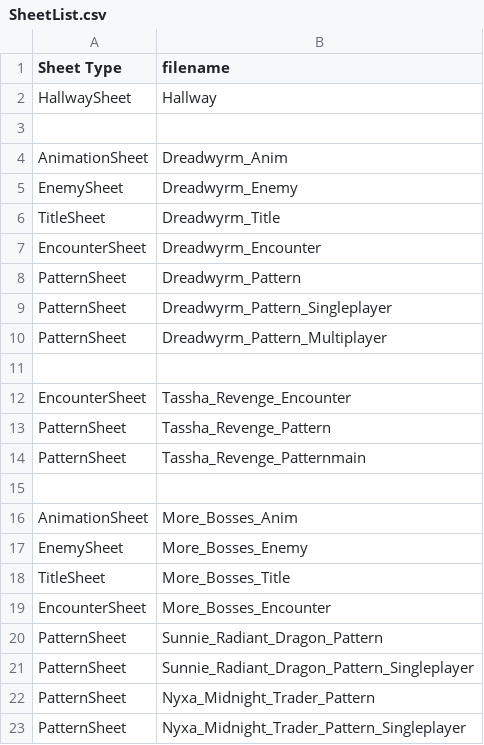
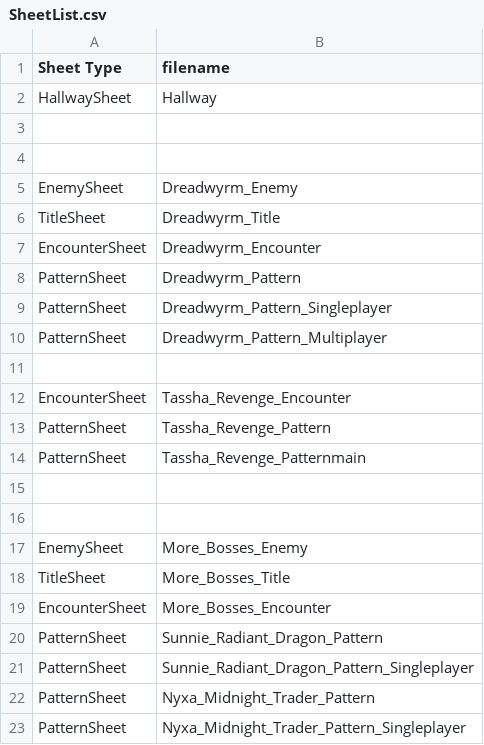
Before and after one commit to DDRMANIAC007/Rabbit_and_Steel_Mega_Encounter_Mod, a CSV file: Mega Encounter Mod/SheetList.csv, drawn as a sheet.

Commit message:
Removed animation sheets
Removed references to animation sheets.

```diff
--- a/Mega Encounter Mod/SheetList.csv
+++ b/Mega Encounter Mod/SheetList.csv
@@ -3,3 +3,3 @@ HallwaySheet,Hallway
 ,
-AnimationSheet,Dreadwyrm_Anim
+,
 EnemySheet,Dreadwyrm_Enemy
@@ -15,3 +15,3 @@ PatternSheet,Tassha_Revenge_Patternmain
 ,
-AnimationSheet,More_Bosses_Anim
+,
 EnemySheet,More_Bosses_Enemy
```
